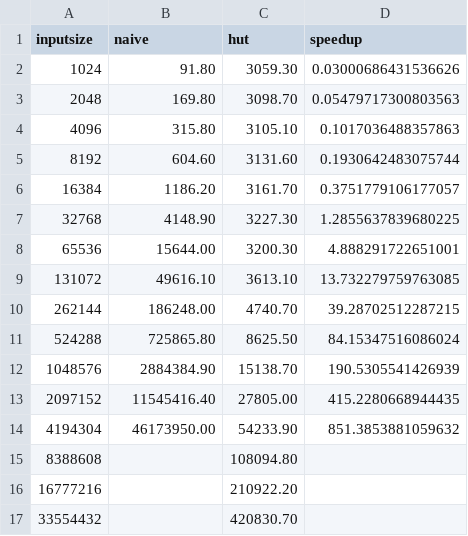
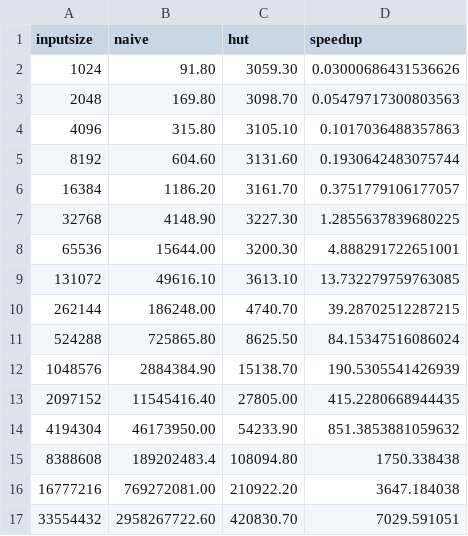
Before and after one commit to 0undefined/futhark-nbody-simulation, a CSV file: benchmarks.csv, drawn as a sheet.

Commit message:
Add benchark results from the huge datasets

```diff
--- a/benchmarks.csv
+++ b/benchmarks.csv
@@ -14,4 +14,4 @@ inputsize,naive,hut,speedup
 4194304,46173950.00,54233.90,851.3853881059632
-8388608,,108094.80,
-16777216,,210922.20,
-33554432,,420830.70,
+8388608,189202483.4,108094.80,1750.338438
+16777216,769272081.00,210922.20,3647.184038
+33554432,2958267722.60,420830.70,7029.591051
```
